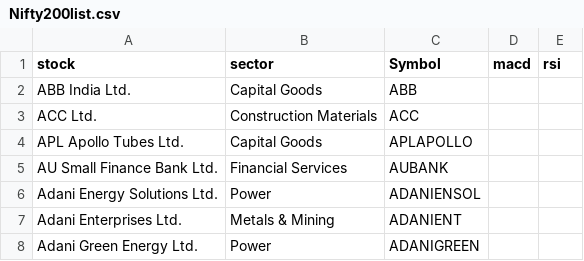
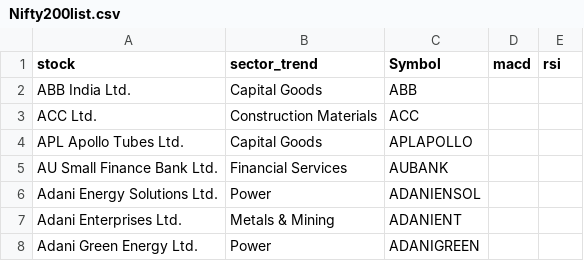
Before and after one commit to marathi-trading-with-suresh/SURESH-YADAV, a CSV file: Nifty200list.csv, drawn as a sheet; only a part is shown.

Commit message:
Update Nifty200list.csv

```diff
--- a/Nifty200list.csv
+++ b/Nifty200list.csv
@@ -1,2 +1,2 @@
-stock,sector,Symbol,macd ,rsi,
+stock,sector_trend,Symbol,macd ,rsi,
 ABB India Ltd.,Capital Goods,ABB,,,
```
